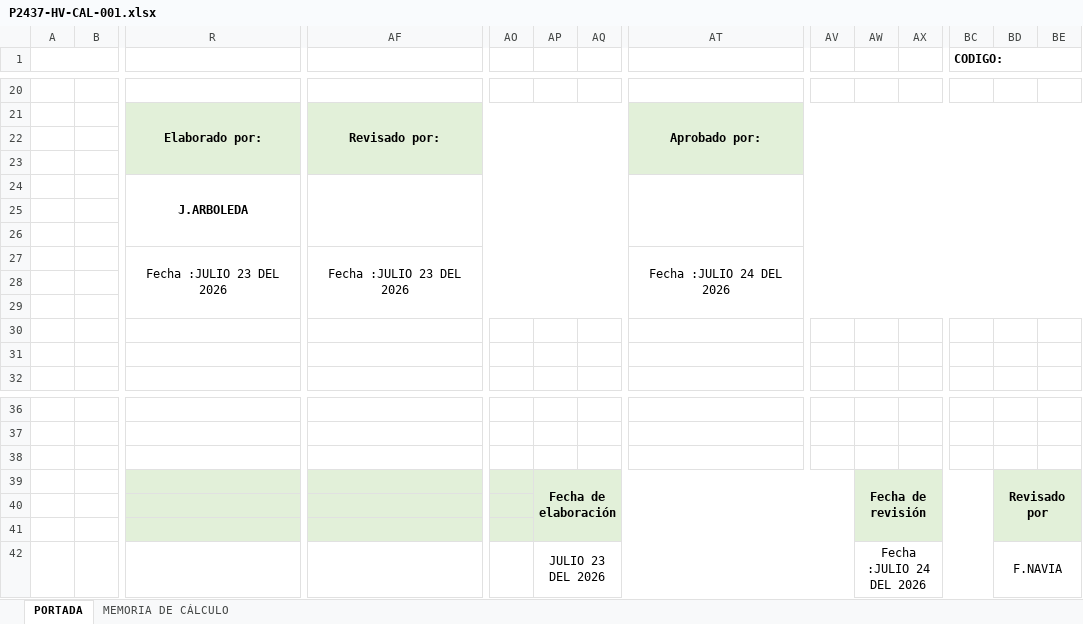
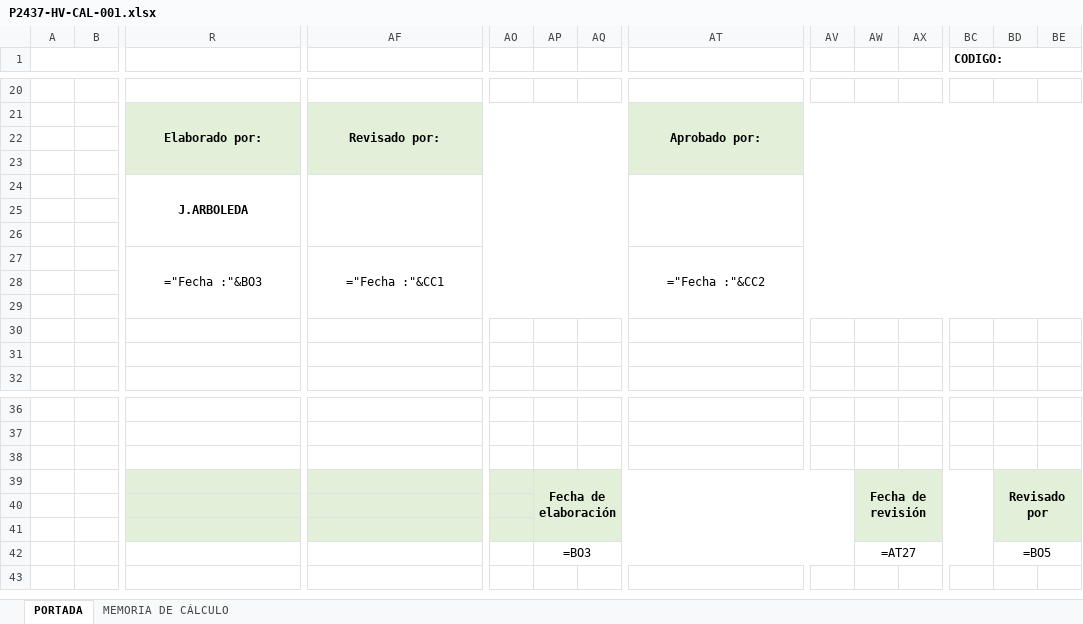
Before and after one commit to INGENDESING/BRINSA-P2437-VENTILACION-LABORATORIO, an Excel workbook: Emisiones/2.0 HV-MEMORIAS DE CALCULO/P2437-HV-CAL-001.xlsx, sheet PORTADA, drawn as a sheet; only a part is shown, gaps mark what is left out; values as stored, in another font and other column widths than the file's, no borders; formulas without a stored value are shown as written; charts and pictures not drawn; removed rows and columns are numbered as before the commit, all else as after; rows hold the shown columns only; the diff names each change by its address in the sheet, - before the commit and + after, or states it on an @@ line.

```diff
--- a/Emisiones/2.0 HV-MEMORIAS DE CALCULO/P2437-HV-CAL-001.xlsx (sheet PORTADA)
+++ b/Emisiones/2.0 HV-MEMORIAS DE CALCULO/P2437-HV-CAL-001.xlsx (sheet PORTADA)
-row 27:  |  | Fecha :JULIO 23 DEL 2026 | Fecha :JULIO 23 DEL 2026 |  |  |  | Fecha :JULIO 24 DEL 2026
+row 27:  |  | ="Fecha :"&BO3 | ="Fecha :"&CC1 |  |  |  | ="Fecha :"&CC2
-AP42: JULIO 23 DEL 2026
+AP42: =BO3
-AW42: Fecha :JULIO 24 DEL 2026
+AW42: =AT27
-BD42: F.NAVIA
+BD42: =BO5
```
Also changed, not shown: sheet MEMORIA DE CÁLCULO, charts or pictures, Emisiones/3.0 HV-HOJAS DE DATOS/P2437-HV-DTS-002.xlsx, Emisiones/3.0 HV-HOJAS DE DATOS/P2437-HV-DTS-003.xlsx, 21 other files.
